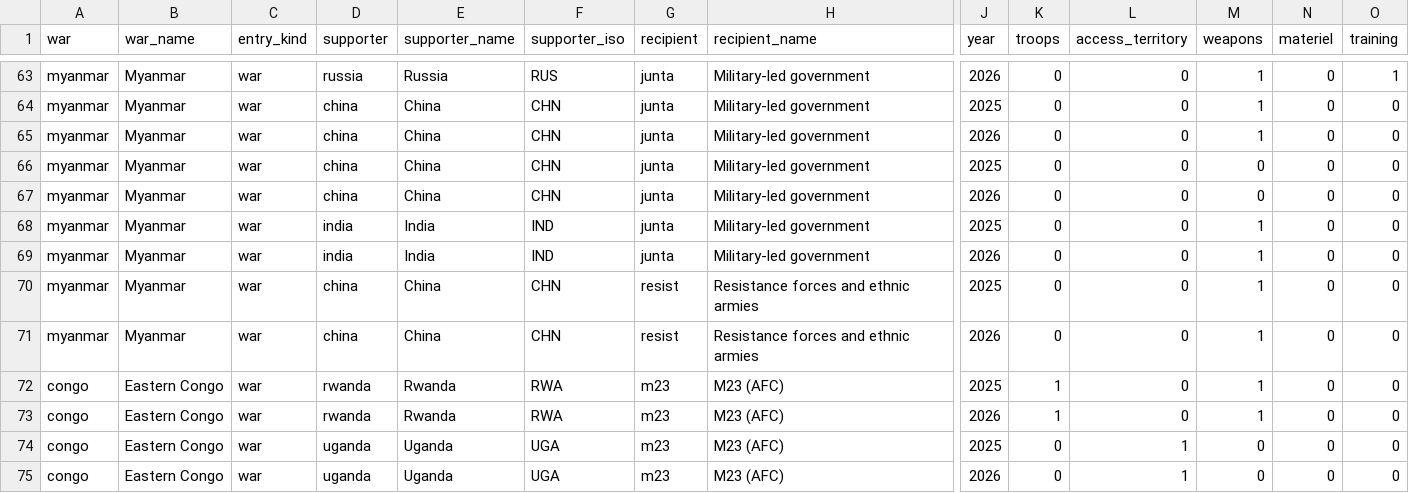
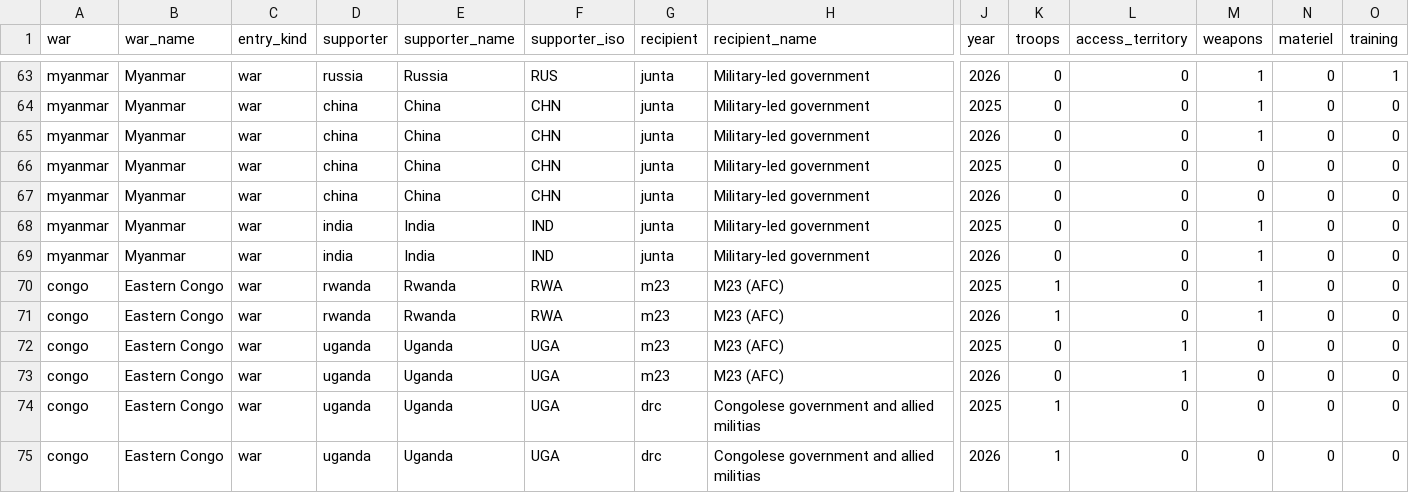
Before and after one commit to daseme/warnotwar, a CSV file: data/ties_esd.csv, drawn as a sheet; only a part is shown, gaps mark what is left out; the shorter side is filled out with more unchanged rows; rows hold the shown columns only; the diff names each change by its address in the sheet, - before the commit and + after, or states it on an @@ line.

```diff
--- a/data/ties_esd.csv
+++ b/data/ties_esd.csv
-row 70: myanmar | Myanmar | war | china | China | CHN | resist | Resistance forces and ethnic armies | 2025 | 0 | 0 | 1 | 0 | 0
-row 71: myanmar | Myanmar | war | china | China | CHN | resist | Resistance forces and ethnic armies | 2026 | 0 | 0 | 1 | 0 | 0
```
Also changed, not shown: 1 other file.
